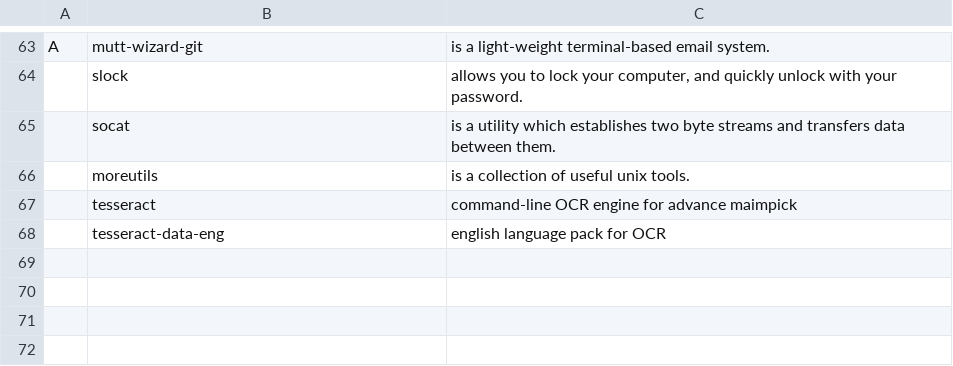
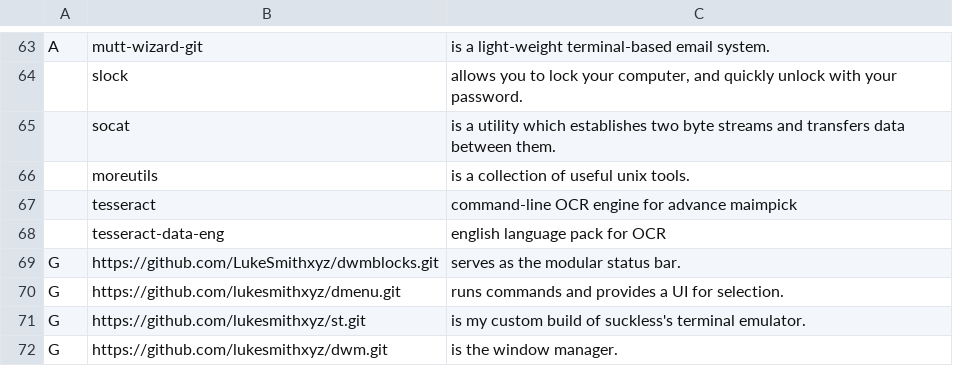
Before and after one commit to xaosrau/berenj, a CSV file: progs.csv, drawn as a sheet; only a part is shown, gaps mark what is left out.

Commit message:
Update progs.csv

```diff
--- a/progs.csv
+++ b/progs.csv
@@ -68 +68,5 @@ A,mutt-wizard-git,"is a light-weight terminal-based email system."
 ,tesseract-data-eng,"english language pack for OCR"
+G,https://github.com/LukeSmithxyz/dwmblocks.git,"serves as the modular status bar."
+G,https://github.com/lukesmithxyz/dmenu.git,"runs commands and provides a UI for selection."
+G,https://github.com/lukesmithxyz/st.git,"is my custom build of suckless's terminal emulator."
+G,https://github.com/lukesmithxyz/dwm.git,"is the window manager."
```
